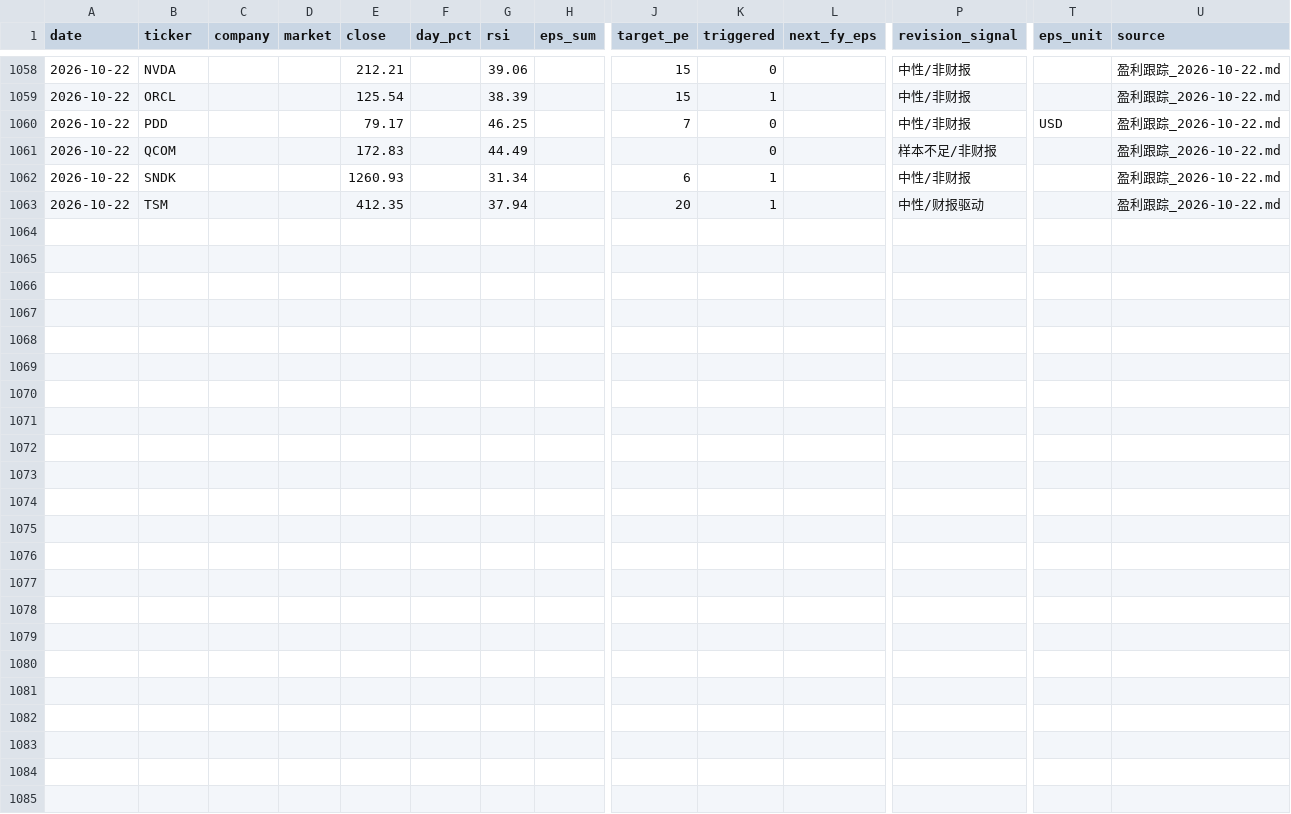
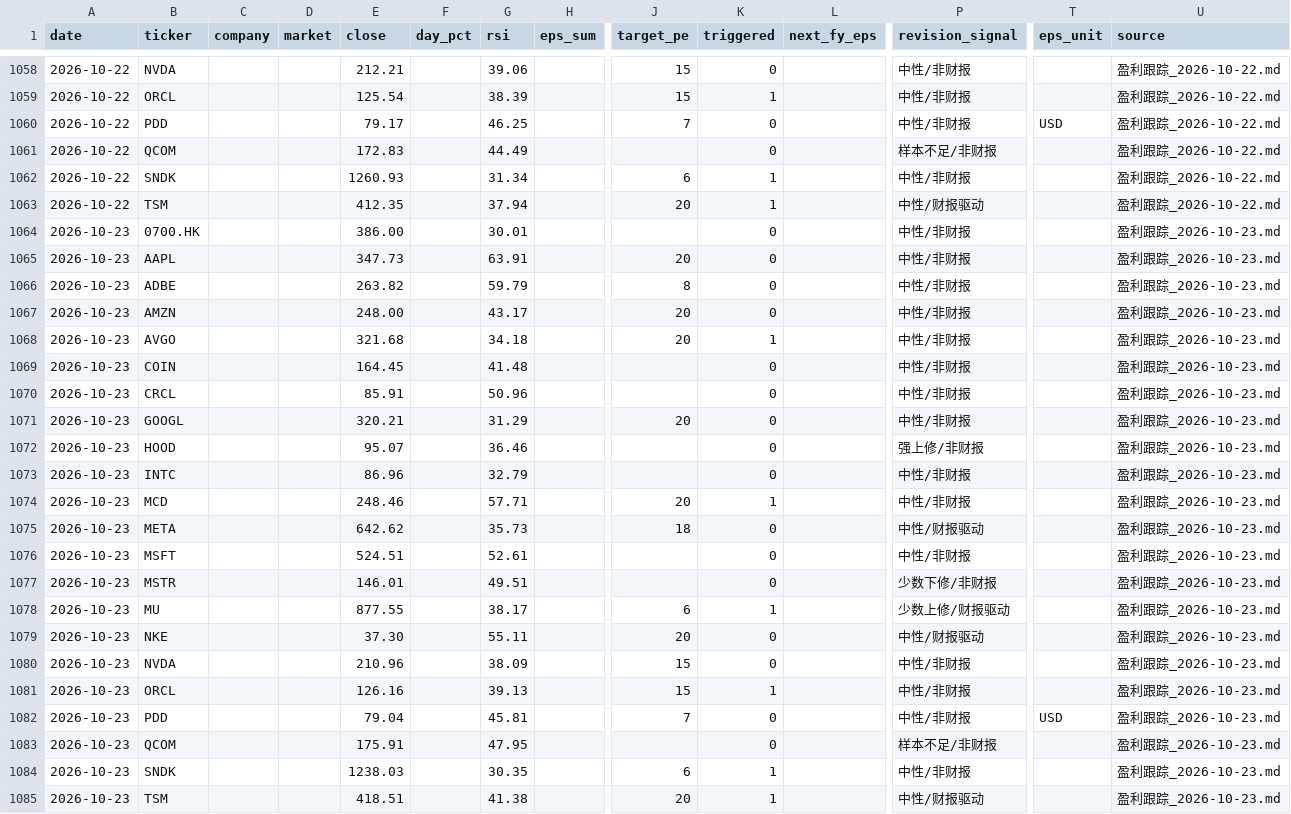
Before and after one commit to cool1990/invest-dashboard_v1, a CSV file: data/earnings/daily.csv, drawn as a sheet; only a part is shown, gaps mark what is left out; rows hold the shown columns only; the diff names each change by its address in the sheet, - before the commit and + after, or states it on an @@ line.

```diff
--- a/data/earnings/daily.csv
+++ b/data/earnings/daily.csv
+row 1064: 2026-10-23 | 0700.HK |  |  | 386.00 |  | 30.01 |  |  | 0 |  | 中性/非财报 |  | 盈利跟踪_2026-10-23.md
+row 1065: 2026-10-23 | AAPL |  |  | 347.73 |  | 63.91 |  | 20 | 0 |  | 中性/非财报 |  | 盈利跟踪_2026-10-23.md
+row 1066: 2026-10-23 | ADBE |  |  | 263.82 |  | 59.79 |  | 8 | 0 |  | 中性/非财报 |  | 盈利跟踪_2026-10-23.md
+row 1067: 2026-10-23 | AMZN |  |  | 248.00 |  | 43.17 |  | 20 | 0 |  | 中性/非财报 |  | 盈利跟踪_2026-10-23.md
+row 1068: 2026-10-23 | AVGO |  |  | 321.68 |  | 34.18 |  | 20 | 1 |  | 中性/非财报 |  | 盈利跟踪_2026-10-23.md
+row 1069: 2026-10-23 | COIN |  |  | 164.45 |  | 41.48 |  |  | 0 |  | 中性/非财报 |  | 盈利跟踪_2026-10-23.md
+row 1070: 2026-10-23 | CRCL |  |  | 85.91 |  | 50.96 |  |  | 0 |  | 中性/非财报 |  | 盈利跟踪_2026-10-23.md
+row 1071: 2026-10-23 | GOOGL |  |  | 320.21 |  | 31.29 |  | 20 | 0 |  | 中性/非财报 |  | 盈利跟踪_2026-10-23.md
+row 1072: 2026-10-23 | HOOD |  |  | 95.07 |  | 36.46 |  |  | 0 |  | 强上修/非财报 |  | 盈利跟踪_2026-10-23.md
+row 1073: 2026-10-23 | INTC |  |  | 86.96 |  | 32.79 |  |  | 0 |  | 中性/非财报 |  | 盈利跟踪_2026-10-23.md
+row 1074: 2026-10-23 | MCD |  |  | 248.46 |  | 57.71 |  | 20 | 1 |  | 中性/非财报 |  | 盈利跟踪_2026-10-23.md
+row 1075: 2026-10-23 | META |  |  | 642.62 |  | 35.73 |  | 18 | 0 |  | 中性/财报驱动 |  | 盈利跟踪_2026-10-23.md
+row 1076: 2026-10-23 | MSFT |  |  | 524.51 |  | 52.61 |  |  | 0 |  | 中性/非财报 |  | 盈利跟踪_2026-10-23.md
+row 1077: 2026-10-23 | MSTR |  |  | 146.01 |  | 49.51 |  |  | 0 |  | 少数下修/非财报 |  | 盈利跟踪_2026-10-23.md
+row 1078: 2026-10-23 | MU |  |  | 877.55 |  | 38.17 |  | 6 | 1 |  | 少数上修/财报驱动 |  | 盈利跟踪_2026-10-23.md
+row 1079: 2026-10-23 | NKE |  |  | 37.30 |  | 55.11 |  | 20 | 0 |  | 中性/财报驱动 |  | 盈利跟踪_2026-10-23.md
+row 1080: 2026-10-23 | NVDA |  |  | 210.96 |  | 38.09 |  | 15 | 0 |  | 中性/非财报 |  | 盈利跟踪_2026-10-23.md
+row 1081: 2026-10-23 | ORCL |  |  | 126.16 |  | 39.13 |  | 15 | 1 |  | 中性/非财报 |  | 盈利跟踪_2026-10-23.md
+row 1082: 2026-10-23 | PDD |  |  | 79.04 |  | 45.81 |  | 7 | 0 |  | 中性/非财报 | USD | 盈利跟踪_2026-10-23.md
+row 1083: 2026-10-23 | QCOM |  |  | 175.91 |  | 47.95 |  |  | 0 |  | 样本不足/非财报 |  | 盈利跟踪_2026-10-23.md
+row 1084: 2026-10-23 | SNDK |  |  | 1238.03 |  | 30.35 |  | 6 | 1 |  | 中性/非财报 |  | 盈利跟踪_2026-10-23.md
+row 1085: 2026-10-23 | TSM |  |  | 418.51 |  | 41.38 |  | 20 | 1 |  | 中性/财报驱动 |  | 盈利跟踪_2026-10-23.md
```
Also changed, not shown: data/earnings/summary.csv, data/filings/days.csv, 4 other files.
